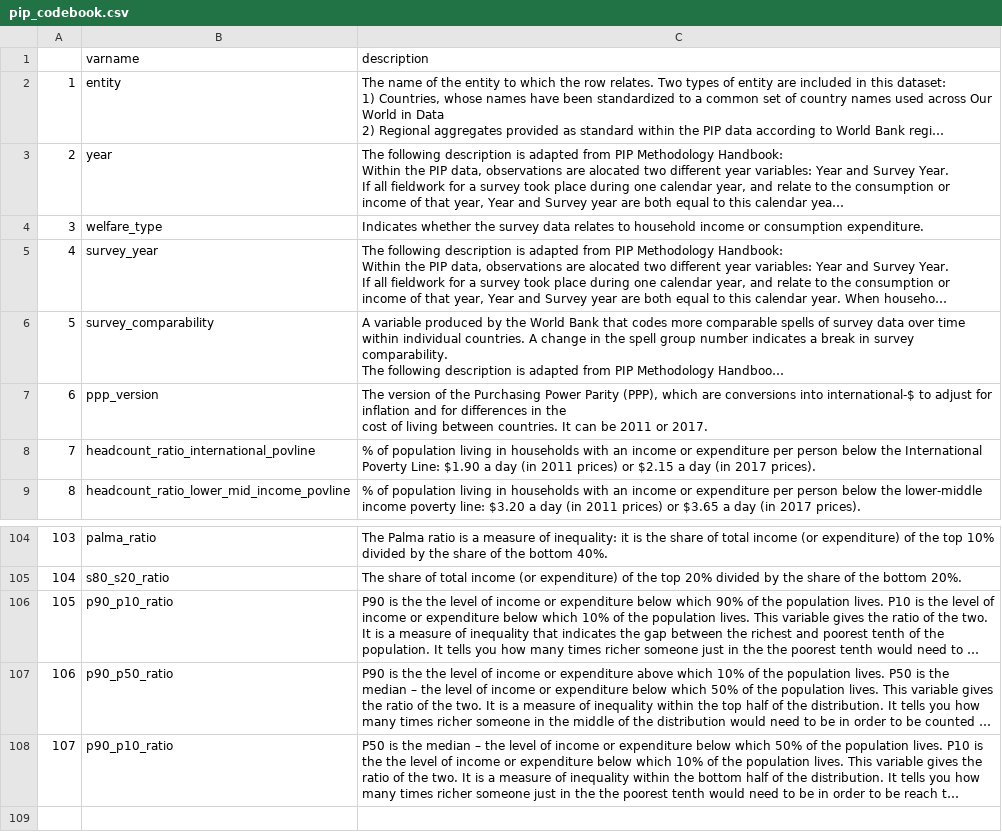
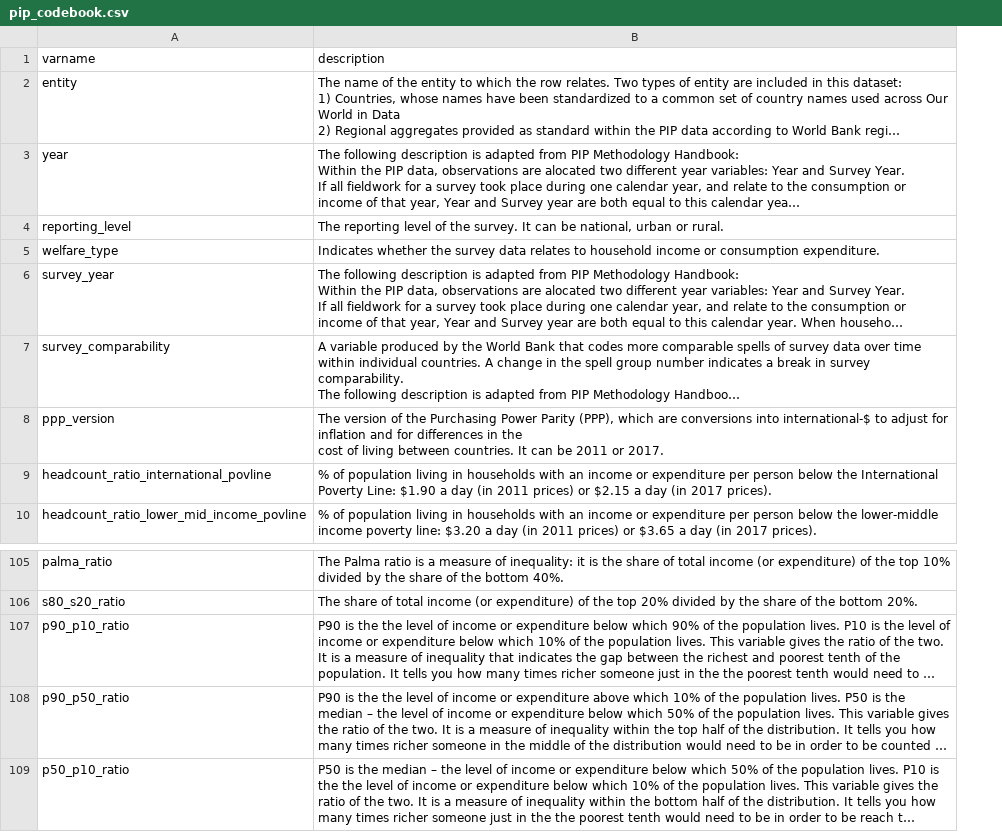
Before and after one commit to owid/poverty-data, a CSV file: datasets/pip_codebook.csv, drawn as a sheet; only a part is shown, gaps mark what is left out; long unchanged cells end in …; removed rows and columns are numbered as before the commit, all else as after; the diff names each change by its address in the sheet, - before the commit and + after, or states it on an @@ line.

Commit message:
Update pip_codebook.csv

```diff
--- a/datasets/pip_codebook.csv
+++ b/datasets/pip_codebook.csv
-column A, rows 2-9: 1 | 2 | 3 | 4 | 5 | 6 | 7 | 8; rows 104-108: 103 | 104 | 105 | 106 | 107
+row 4: reporting_level | The reporting level of the survey. It can be national, urban or rural.
-A109 (varname): p90_p10_ratio
+A109 (varname): p50_p10_ratio
```
